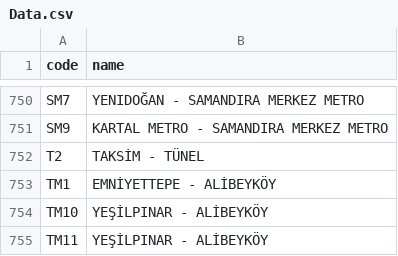
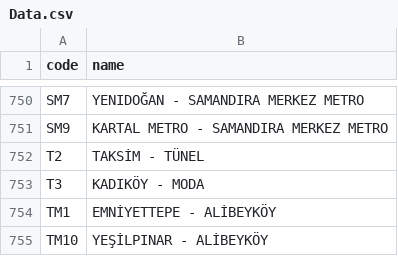
Before and after one commit to transdeveloper/Istanbul-Bus-Numbers, a CSV file: Data.csv, drawn as a sheet; only a part is shown, gaps mark what is left out; the shorter side is filled out with more unchanged rows; the diff names each change by its address in the sheet, - before the commit and + after, or states it on an @@ line.

```diff
--- a/Data.csv
+++ b/Data.csv
+row 753: T3 | KADIKÖY - MODA
```
Also changed, not shown: 4 other files.
